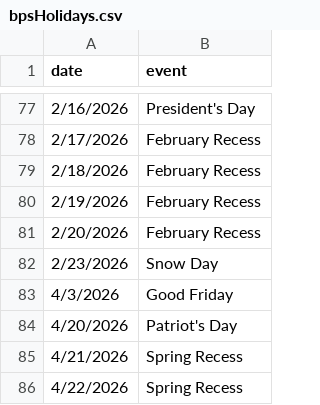
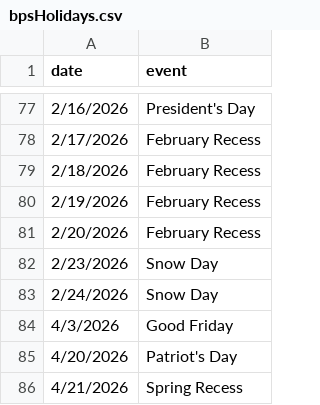
Before and after one commit to holdind/bpsr, a CSV file: data/bpsHolidays.csv, drawn as a sheet; only a part is shown, gaps mark what is left out; the shorter side is filled out with more unchanged rows; the diff names each change by its address in the sheet, - before the commit and + after, or states it on an @@ line.

Commit message:
2/24 Snow Day
Updating the calendar to account for the 2/24 snow day.

```diff
--- a/data/bpsHolidays.csv
+++ b/data/bpsHolidays.csv
+row 83: 2/24/2026 | Snow Day
```
Also changed, not shown: 1 other file.
